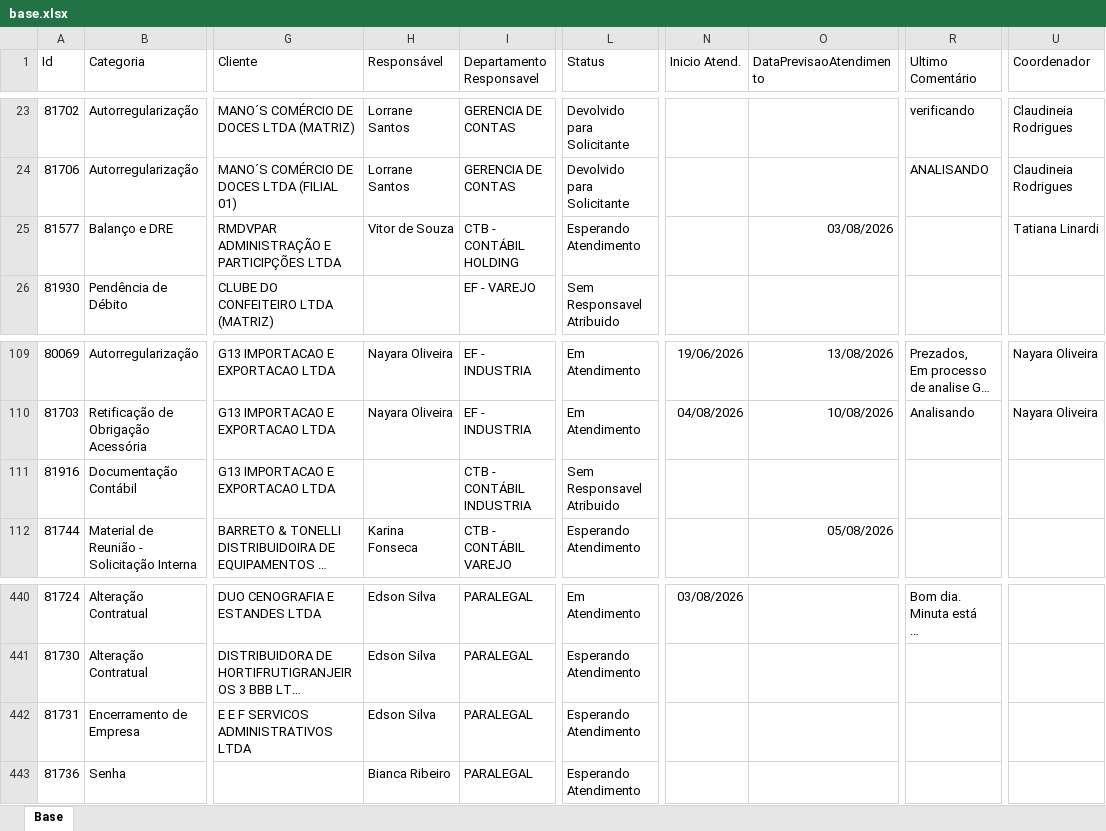
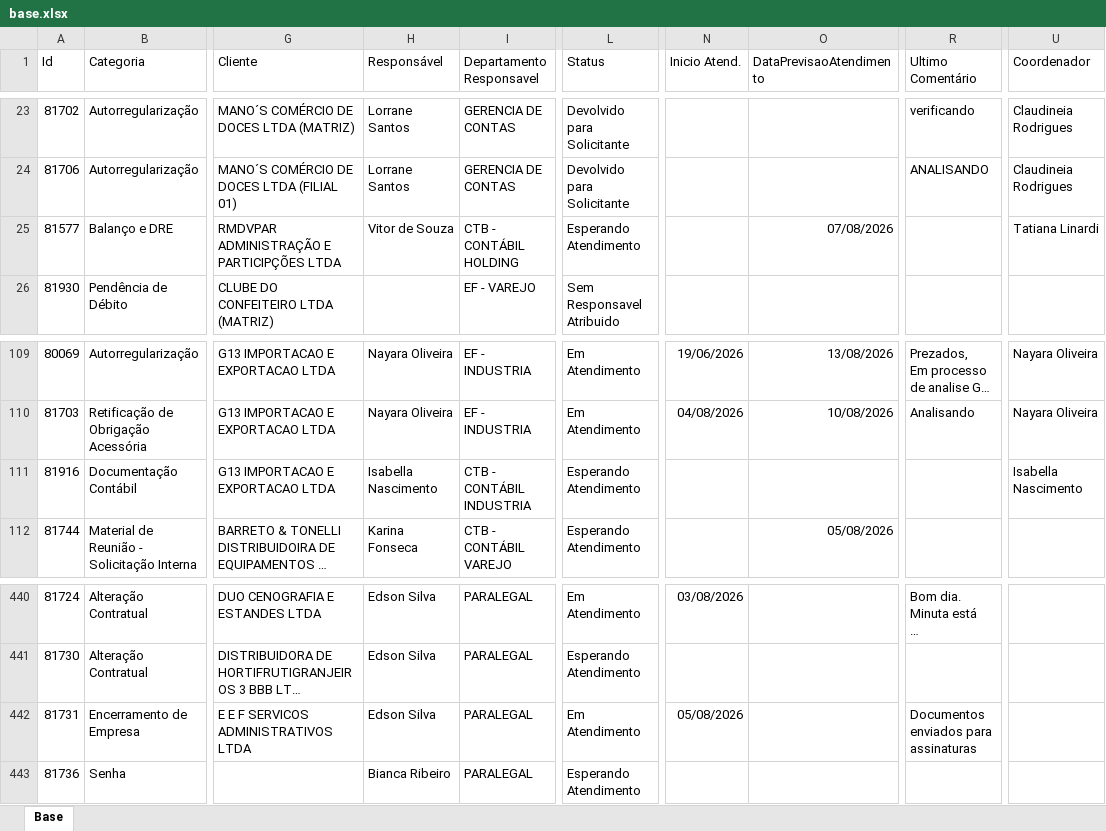
Before and after one commit to Controladoria-MG/Portal-dos-chamados, an Excel workbook: data/base.xlsx, sheet Base, drawn as a sheet; only a part is shown, gaps mark what is left out; long unchanged cells end in …; values as stored, in another font and other column widths than the file's, no borders; table styles not drawn; the diff covers the shown part only; the diff names each change by its address in the sheet, - before the commit and + after, or states it on an @@ line.

```diff
--- a/data/base.xlsx (sheet Base)
+++ b/data/base.xlsx (sheet Base)
-O25 (DataPrevisaoAtendimento): 03/08/2026
+O25 (DataPrevisaoAtendimento): 07/08/2026
-H111 (Responsável): (empty)
+H111 (Responsável): Isabella Nascimento
-L111 (Status): Sem Responsavel Atribuido
+L111 (Status): Esperando Atendimento
-U111 (Coordenador): (empty)
+U111 (Coordenador): Isabella Nascimento
-L442 (Status): Esperando Atendimento
+L442 (Status): Em Atendimento
-N442 (Inicio Atend.): (empty)
+N442 (Inicio Atend.): 05/08/2026
-R442 (Ultimo Comentário): (empty)
+R442 (Ultimo Comentário): Documentos enviados para assinaturas
```
Also changed, not shown: 3 added rows, 1 removed row and 13 edited cells elsewhere in this sheet, 2 other files.
